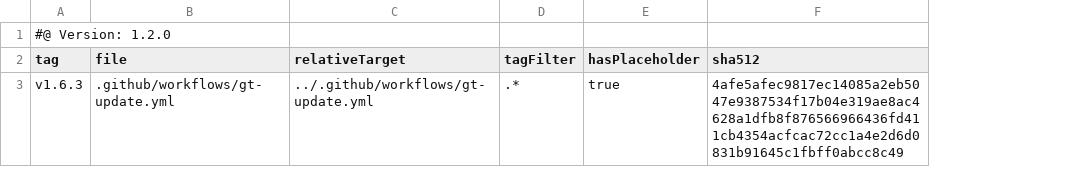
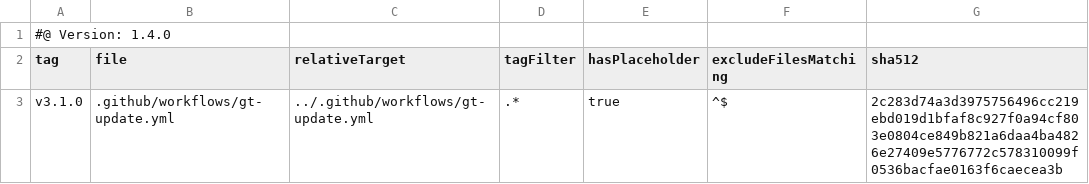
Before and after one commit to tegonal/react-router-templates, a TSV file: .gt/remotes/gt/pulled.tsv, drawn as a sheet; addresses are those after the commit; the diff names each change by its address in the sheet, - before the commit and + after, or states it on an @@ line.

Commit message:
update files of remote gt to version v3.1.0 via gt

```diff
--- a/.gt/remotes/gt/pulled.tsv
+++ b/.gt/remotes/gt/pulled.tsv
+column F (excludeFilesMatching), row 3: ^$
-A1 (tag): #@ Version: 1.2.0
+A1 (tag): #@ Version: 1.4.0
-A3 (tag): v1.6.3
+A3 (tag): v3.1.0
-G3 (sha512): 4afe5afec9817ec14085a2eb5047e9387534f17b04e319ae8ac4628a1dfb8f876566966436fd411cb4354acfcac72cc1a4e2d6d0831b91645c1fbff0abcc8c49
+G3 (sha512): 2c283d74a3d3975756496cc219ebd019d1bfaf8c927f0a94cf803e0804ce849b821a6daa4ba4826e27409e5776772c578310099f0536bacfae0163f6caecea3b
```
Also changed, not shown: 1 other file.
